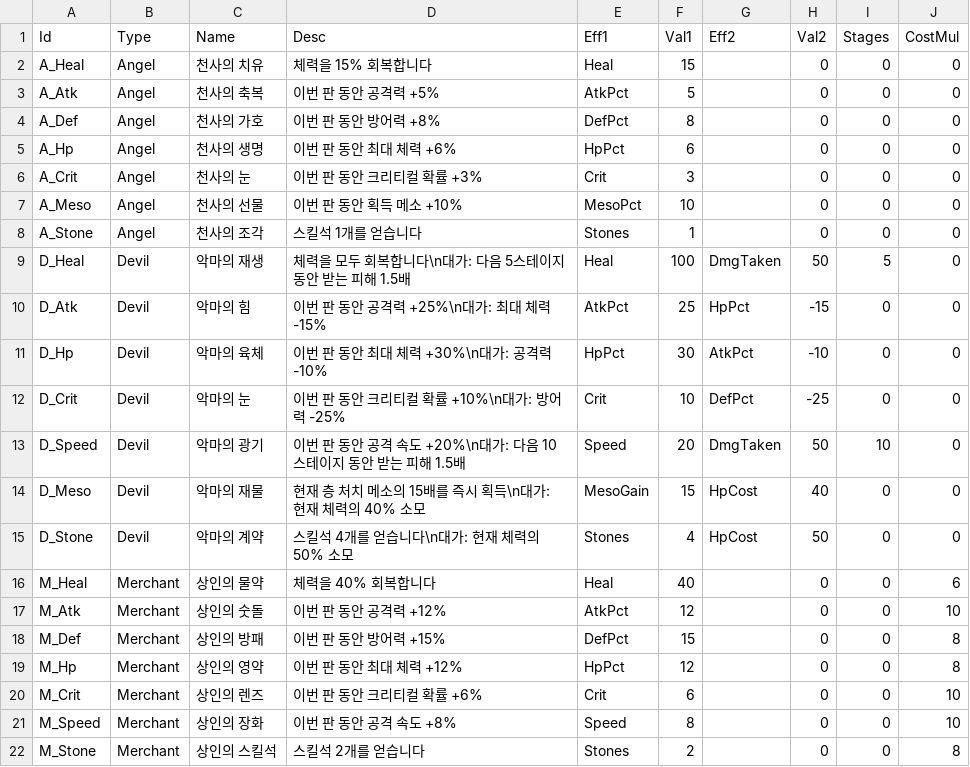
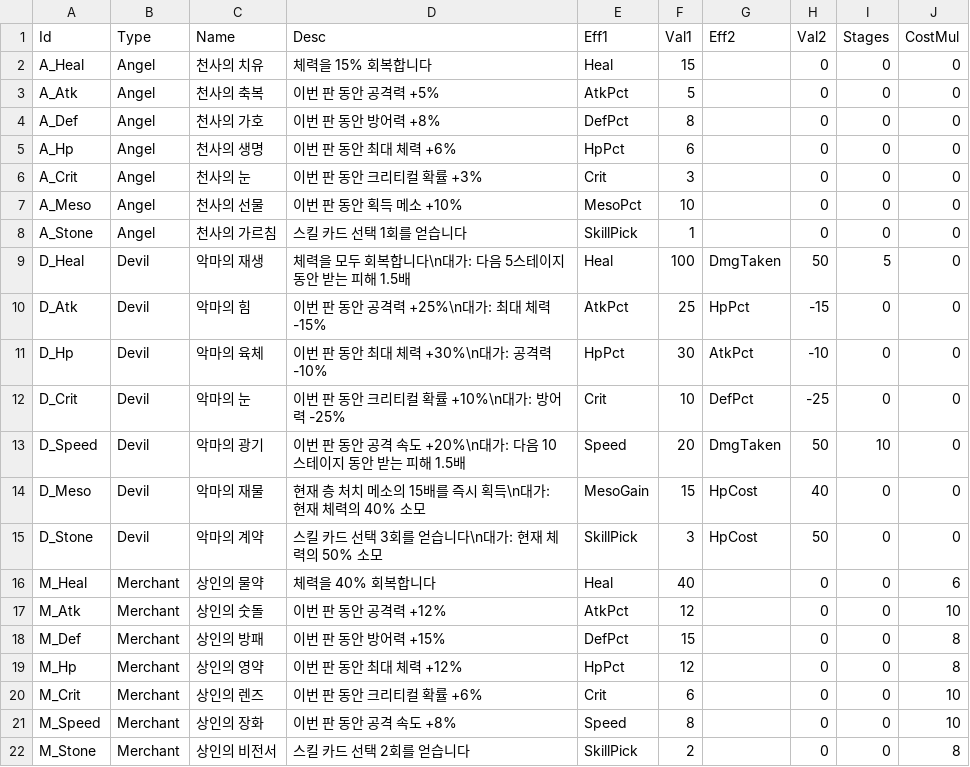
Before and after one commit to most7143/orbis-tower-rpg, a CSV file: RootDesk/MyDesk/Data/DealTable.csv, drawn as a sheet.

```diff
--- a/RootDesk/MyDesk/Data/DealTable.csv
+++ b/RootDesk/MyDesk/Data/DealTable.csv
@@ -7,3 +7,3 @@ A_Crit,Angel,천사의 눈,이번 판 동안 크리티컬 확률 +3%,Crit,3,,0,0
 A_Meso,Angel,천사의 선물,이번 판 동안 획득 메소 +10%,MesoPct,10,,0,0,0
-A_Stone,Angel,천사의 조각,스킬석 1개를 얻습니다,Stones,1,,0,0,0
+A_Stone,Angel,천사의 가르침,스킬 카드 선택 1회를 얻습니다,SkillPick,1,,0,0,0
 D_Heal,Devil,악마의 재생,체력을 모두 회복합니다\n대가: 다음 5스테이지 동안 받는 피해 1.5배,Heal,100,DmgTaken,50,5,0
@@ -14,3 +14,3 @@ D_Speed,Devil,악마의 광기,이번 판 동안 공격 속도 +20%\n대가: 다
 D_Meso,Devil,악마의 재물,현재 층 처치 메소의 15배를 즉시 획득\n대가: 현재 체력의 40% 소모,MesoGain,15,HpCost,40,0,0
-D_Stone,Devil,악마의 계약,스킬석 4개를 얻습니다\n대가: 현재 체력의 50% 소모,Stones,4,HpCost,50,0,0
+D_Stone,Devil,악마의 계약,스킬 카드 선택 3회를 얻습니다\n대가: 현재 체력의 50% 소모,SkillPick,3,HpCost,50,0,0
 M_Heal,Merchant,상인의 물약,체력을 40% 회복합니다,Heal,40,,0,0,6
@@ -21,2 +21,2 @@ M_Crit,Merchant,상인의 렌즈,이번 판 동안 크리티컬 확률 +6%,Crit,
 M_Speed,Merchant,상인의 장화,이번 판 동안 공격 속도 +8%,Speed,8,,0,0,10
-M_Stone,Merchant,상인의 스킬석,스킬석 2개를 얻습니다,Stones,2,,0,0,8
+M_Stone,Merchant,상인의 비전서,스킬 카드 선택 2회를 얻습니다,SkillPick,2,,0,0,8
```
Also changed, not shown: RootDesk/MyDesk/Data/EngraveTable.csv, RootDesk/MyDesk/Data/EquipTable.csv, 10 other files.
